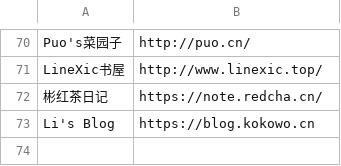
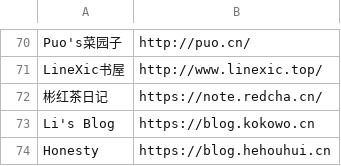
Before and after one commit to wulintang/check-flink, a CSV file: link.csv, drawn as a sheet; only a part is shown, gaps mark what is left out.

Commit message:
Update link.csv

```diff
--- a/link.csv
+++ b/link.csv
@@ -73 +73,2 @@ LineXic书屋,http://www.linexic.top/
 Li's Blog,https://blog.kokowo.cn
+Honesty,https://blog.hehouhui.cn
```
